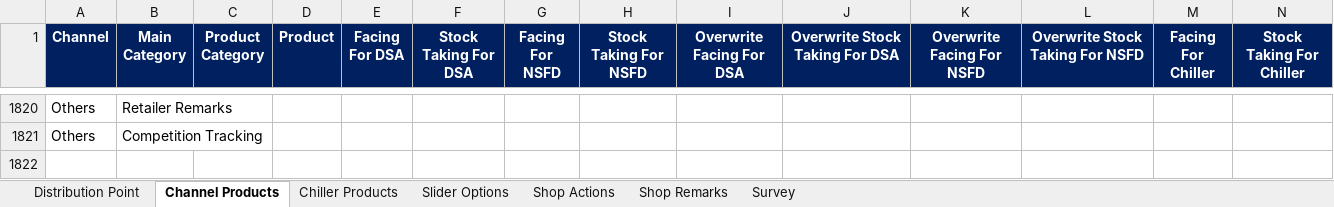
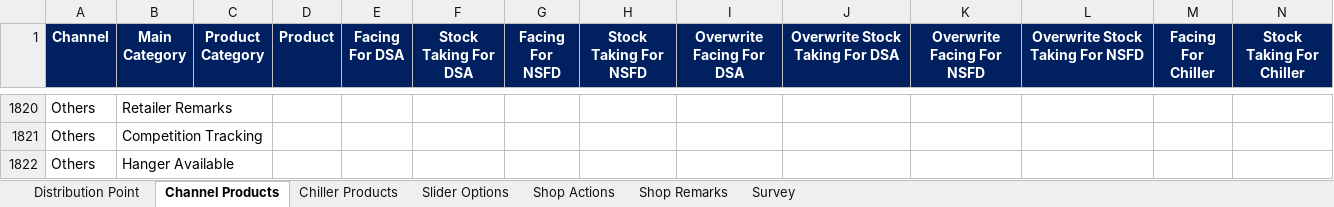
Before and after one commit to fahadshah868/MMAPlus, an Excel workbook: MMAPlus_Merchandising/MMAPlus_Merchandising.xlsx, sheet Channel Products, drawn as a sheet; only a part is shown, gaps mark what is left out; values as stored, in another font and other column widths than the file's, no borders; rows hold the shown columns only; the diff names each change by its address in the sheet, - before the commit and + after, or states it on an @@ line.

```diff
--- a/MMAPlus_Merchandising/MMAPlus_Merchandising.xlsx (sheet Channel Products)
+++ b/MMAPlus_Merchandising/MMAPlus_Merchandising.xlsx (sheet Channel Products)
+row 1822: Others | Hanger Available
```
Also changed, not shown: 15 other files.
